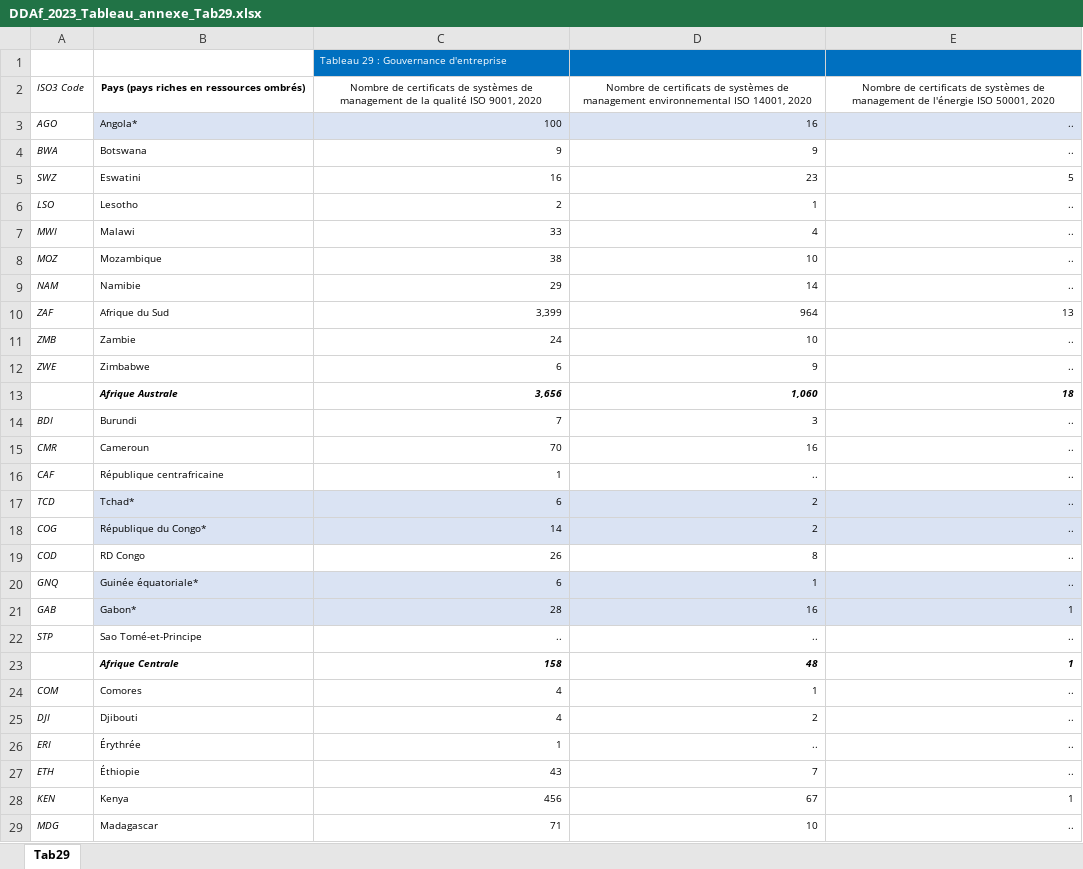
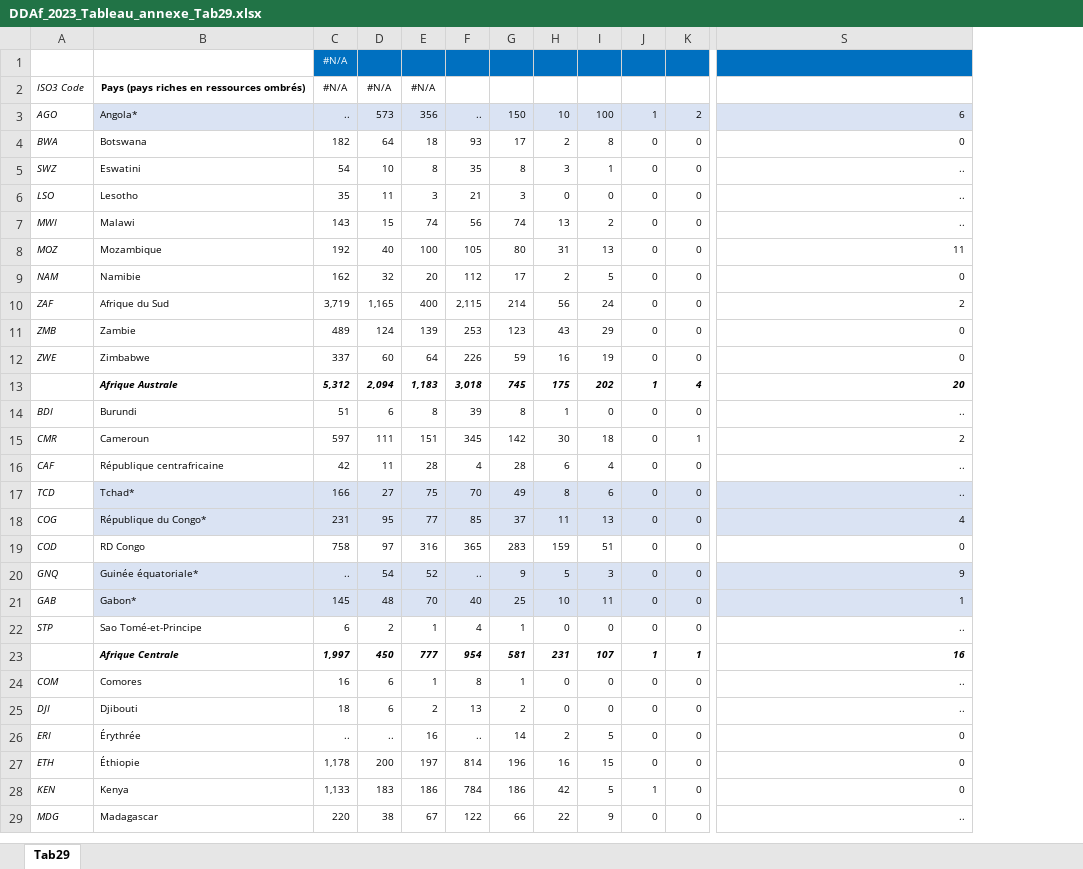
Before and after one commit to AfDDAnnex/AfDDDDAf2023, an Excel workbook: DDAf_2023_Tableau_annexe_Tab29.xlsx, sheet Tab29, drawn as a sheet; only a part is shown, gaps mark what is left out; values as stored, in another font and other column widths than the file's, no borders; removed rows and columns are numbered as before the commit, all else as after; the diff covers the shown part only; the diff names each change by its address in the sheet, - before the commit and + after, or states it on an @@ line.

```diff
--- a/DDAf_2023_Tableau_annexe_Tab29.xlsx (sheet Tab29)
+++ b/DDAf_2023_Tableau_annexe_Tab29.xlsx (sheet Tab29)
-column C, rows 1-29: Tableau 29 : Gouvernance d'entreprise | Nombre de certificats de systèmes de management de la qualité ISO 9001, 2020 | 100 | 9 | 16 | 2 | 33 | 38 | 29 | 3,399 | 24 | 6 | 3,656 | 7 | 70 | 1 | 6 | 14 | 26 | 6 | 28 | .. | 158 | 4 | 4 | 1 | 43 | 456 | 71
-column D, rows 2-29: Nombre de certificats de systèmes de management environnemental ISO 14001, 2020 | 16 | 9 | 23 | 1 | 4 | 10 | 14 | 964 | 10 | 9 | 1,060 | 3 | 16 | .. | 2 | 2 | 8 | 1 | 16 | .. | 48 | 1 | 2 | .. | 7 | 67 | 10
+column C, rows 1-29: #N/A | #N/A | .. | 182 | 54 | 35 | 143 | 192 | 162 | 3,719 | 489 | 337 | 5,312 | 51 | 597 | 42 | 166 | 231 | 758 | .. | 145 | 6 | 1,997 | 16 | 18 | .. | 1,178 | 1,133 | 220
+column D, rows 2-29: #N/A | 573 | 64 | 10 | 11 | 15 | 40 | 32 | 1,165 | 124 | 60 | 2,094 | 6 | 111 | 11 | 27 | 95 | 97 | 54 | 48 | 2 | 450 | 6 | 6 | .. | 200 | 183 | 38
+column E, rows 2-29: #N/A | 356 | 18 | 8 | 3 | 74 | 100 | 20 | 400 | 139 | 64 | 1,183 | 8 | 151 | 28 | 75 | 77 | 316 | 52 | 70 | 1 | 777 | 1 | 2 | 16 | 197 | 186 | 67
+column F, rows 3-29: .. | 93 | 35 | 21 | 56 | 105 | 112 | 2,115 | 253 | 226 | 3,018 | 39 | 345 | 4 | 70 | 85 | 365 | .. | 40 | 4 | 954 | 8 | 13 | .. | 814 | 784 | 122
+column G, rows 3-29: 150 | 17 | 8 | 3 | 74 | 80 | 17 | 214 | 123 | 59 | 745 | 8 | 142 | 28 | 49 | 37 | 283 | 9 | 25 | 1 | 581 | 1 | 2 | 14 | 196 | 186 | 66
+column H, rows 3-29: 10 | 2 | 3 | 0 | 13 | 31 | 2 | 56 | 43 | 16 | 175 | 1 | 30 | 6 | 8 | 11 | 159 | 5 | 10 | 0 | 231 | 0 | 0 | 2 | 16 | 42 | 22
+column I, rows 3-29: 100 | 8 | 1 | 0 | 2 | 13 | 5 | 24 | 29 | 19 | 202 | 0 | 18 | 4 | 6 | 13 | 51 | 3 | 11 | 0 | 107 | 0 | 0 | 5 | 15 | 5 | 9
+column J, rows 3-29: 1 | 0 | 0 | 0 | 0 | 0 | 0 | 0 | 0 | 0 | 1 | 0 | 0 | 0 | 0 | 0 | 0 | 0 | 0 | 0 | 1 | 0 | 0 | 0 | 0 | 1 | 0
+column K, rows 3-29: 2 | 0 | 0 | 0 | 0 | 0 | 0 | 0 | 0 | 0 | 4 | 0 | 1 | 0 | 0 | 0 | 0 | 0 | 0 | 0 | 1 | 0 | 0 | 0 | 0 | 0 | 0
-S2: Nombre de certificats de systèmes de management de l'énergie ISO 50001, 2020
+S2: (empty)
-S3: ..
+S3: 6
-S4: ..
+S4: 0
-S5: 5
+S5: ..
-S8: ..
+S8: 11
-S9: ..
+S9: 0
-S10: 13
+S10: 2
-S11:S12: ..
+S11:S12: 0
-S13: 18
+S13: 20
-S15: ..
+S15: 2
-S18: ..
+S18: 4
-S19: ..
+S19: 0
-S20: ..
+S20: 9
-S23: 1
+S23: 16
-S26:S27: ..
+S26:S27: 0
-S28: 1
+S28: 0
```
Also changed, not shown: 10 added columns, 55 edited cells and cell formats elsewhere in this sheet, DDAf_2023_Tableau_annexe_Tab22.xlsx, DDAf_2023_Tableau_annexe_Tab24.xlsx, 7 other files.
